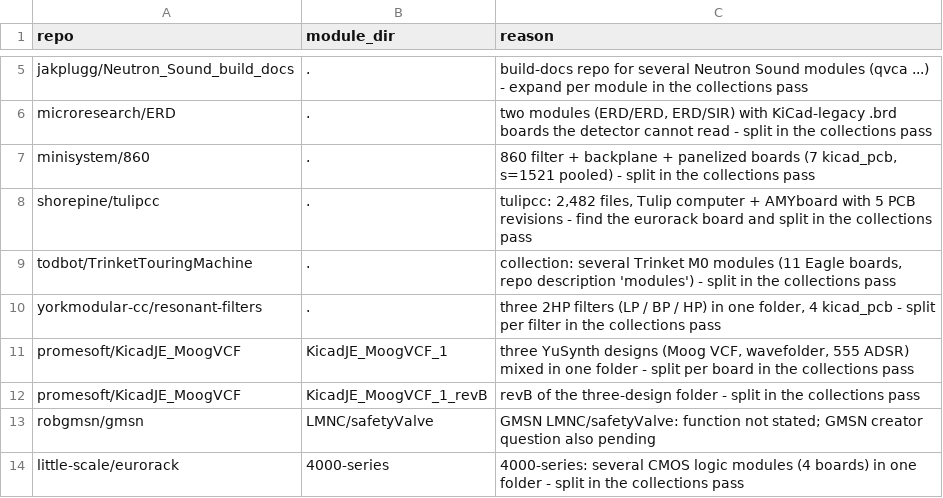
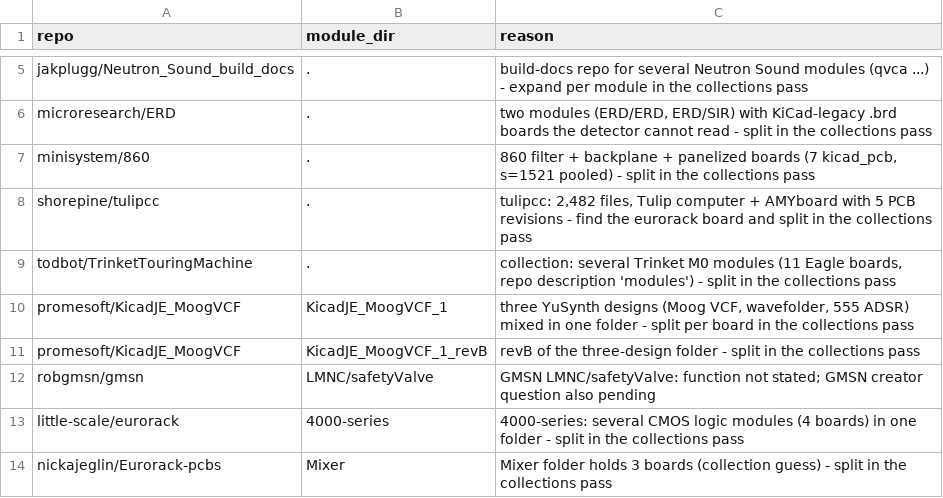
Before and after one commit to daaaaaaaaaniel/my-awesome-eurorack, a TSV file: data/deferred.tsv, drawn as a sheet; only a part is shown, gaps mark what is left out; the shorter side is filled out with more unchanged rows; the diff names each change by its address in the sheet, - before the commit and + after, or states it on an @@ line.

```diff
--- a/data/deferred.tsv
+++ b/data/deferred.tsv
-row 10: yorkmodular-cc/resonant-filters | . | three 2HP filters (LP / BP / HP) in one folder, 4 kicad_pcb - split per filter in the collections pass
```
Also changed, not shown: data/modules.tsv, data/needs-ruling.tsv, 5 other files.
